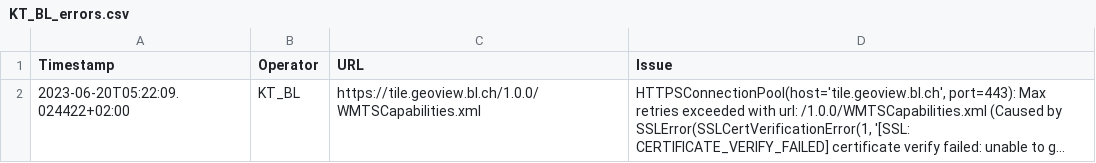
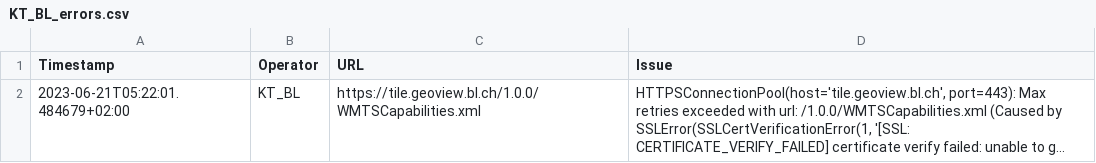
Before and after one commit to FHNW-IVGI/Geoharvester, a CSV file: scraper/tools/KT_BL_errors.csv, drawn as a sheet; long unchanged cells end in …; the diff names each change by its address in the sheet, - before the commit and + after, or states it on an @@ line.

Commit message:
Scraper done

```diff
--- a/scraper/tools/KT_BL_errors.csv
+++ b/scraper/tools/KT_BL_errors.csv
-A2 (Timestamp): 2023-06-20T05:22:09.024422+02:00
+A2 (Timestamp): 2023-06-21T05:22:01.484679+02:00
```
Also changed, not shown: scraper/tools/KT_GE_errors.csv, scraper/tools/KT_TG_errors.csv, 5 other files.
